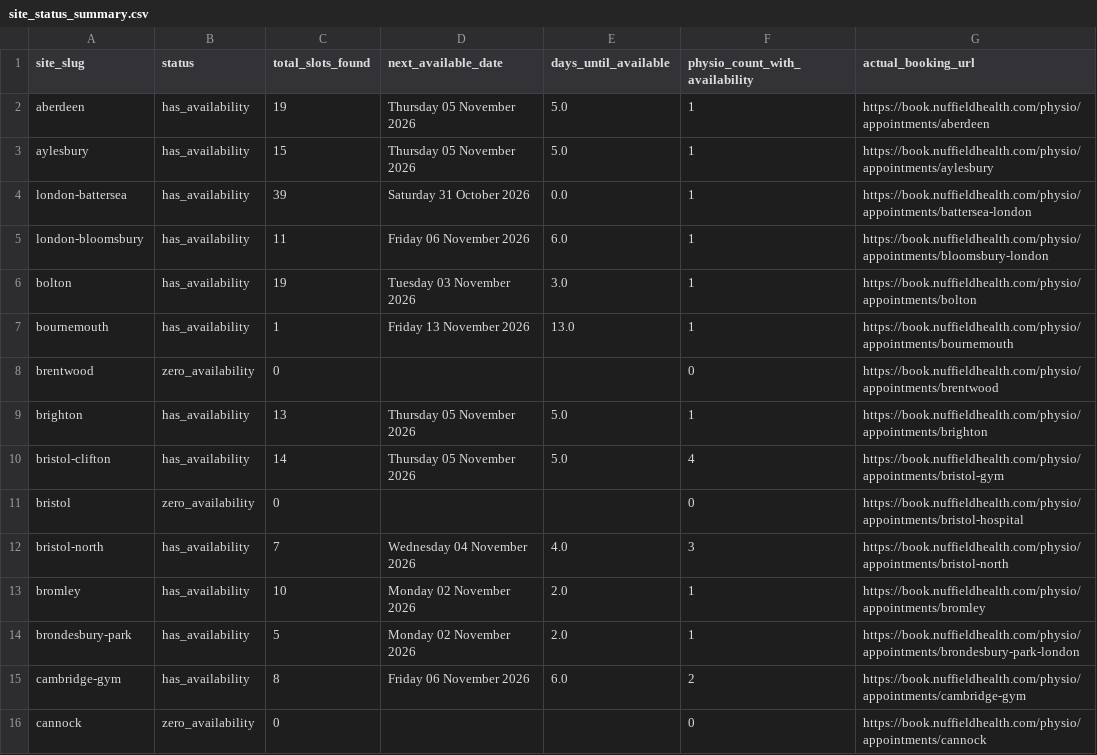
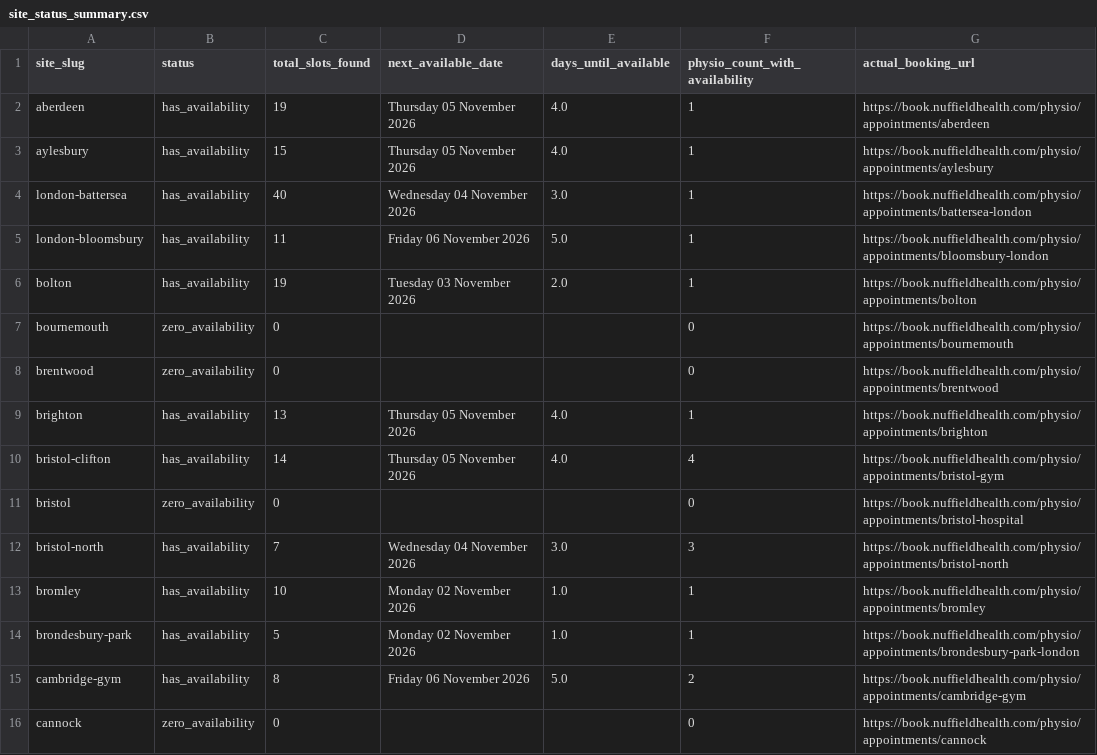
Before and after one commit to Markie454/nuffield-physio-dashboard, a CSV file: site_status_summary.csv, drawn as a sheet; only a part is shown; the diff covers the shown part only.

```diff
--- a/site_status_summary.csv
+++ b/site_status_summary.csv
@@ -1,16 +1,16 @@
 site_slug,status,total_slots_found,next_available_date,days_until_available,physio_count_with_availability,actual_booking_url
-aberdeen,has_availability,19,Thursday 05 November 2026,5.0,1,https://book.nuffieldhealth.com/physio/appointments/aberdeen
-aylesbury,has_availability,15,Thursday 05 November 2026,5.0,1,https://book.nuffieldhealth.com/physio/appointments/aylesbury
-london-battersea,has_availability,39,Saturday 31 October 2026,0.0,1,https://book.nuffieldhealth.com/physio/appointments/battersea-london
-london-bloomsbury,has_availability,11,Friday 06 November 2026,6.0,1,https://book.nuffieldhealth.com/physio/appointments/bloomsbury-london
-bolton,has_availability,19,Tuesday 03 November 2026,3.0,1,https://book.nuffieldhealth.com/physio/appointments/bolton
-bournemouth,has_availability,1,Friday 13 November 2026,13.0,1,https://book.nuffieldhealth.com/physio/appointments/bournemouth
+aberdeen,has_availability,19,Thursday 05 November 2026,4.0,1,https://book.nuffieldhealth.com/physio/appointments/aberdeen
+aylesbury,has_availability,15,Thursday 05 November 2026,4.0,1,https://book.nuffieldhealth.com/physio/appointments/aylesbury
+london-battersea,has_availability,40,Wednesday 04 November 2026,3.0,1,https://book.nuffieldhealth.com/physio/appointments/battersea-london
+london-bloomsbury,has_availability,11,Friday 06 November 2026,5.0,1,https://book.nuffieldhealth.com/physio/appointments/bloomsbury-london
+bolton,has_availability,19,Tuesday 03 November 2026,2.0,1,https://book.nuffieldhealth.com/physio/appointments/bolton
+bournemouth,zero_availability,0,,,0,https://book.nuffieldhealth.com/physio/appointments/bournemouth
 brentwood,zero_availability,0,,,0,https://book.nuffieldhealth.com/physio/appointments/brentwood
-brighton,has_availability,13,Thursday 05 November 2026,5.0,1,https://book.nuffieldhealth.com/physio/appointments/brighton
-bristol-clifton,has_availability,14,Thursday 05 November 2026,5.0,4,https://book.nuffieldhealth.com/physio/appointments/bristol-gym
+brighton,has_availability,13,Thursday 05 November 2026,4.0,1,https://book.nuffieldhealth.com/physio/appointments/brighton
+bristol-clifton,has_availability,14,Thursday 05 November 2026,4.0,4,https://book.nuffieldhealth.com/physio/appointments/bristol-gym
 bristol,zero_availability,0,,,0,https://book.nuffieldhealth.com/physio/appointments/bristol-hospital
-bristol-north,has_availability,7,Wednesday 04 November 2026,4.0,3,https://book.nuffieldhealth.com/physio/appointments/bristol-north
-bromley,has_availability,10,Monday 02 November 2026,2.0,1,https://book.nuffieldhealth.com/physio/appointments/bromley
-brondesbury-park,has_availability,5,Monday 02 November 2026,2.0,1,https://book.nuffieldhealth.com/physio/appointments/brondesbury-park-london
-cambridge-gym,has_availability,8,Friday 06 November 2026,6.0,2,https://book.nuffieldhealth.com/physio/appointments/cambridge-gym
+bristol-north,has_availability,7,Wednesday 04 November 2026,3.0,3,https://book.nuffieldhealth.com/physio/appointments/bristol-north
+bromley,has_availability,10,Monday 02 November 2026,1.0,1,https://book.nuffieldhealth.com/physio/appointments/bromley
+brondesbury-park,has_availability,5,Monday 02 November 2026,1.0,1,https://book.nuffieldhealth.com/physio/appointments/brondesbury-park-london
+cambridge-gym,has_availability,8,Friday 06 November 2026,5.0,2,https://book.nuffieldhealth.com/physio/appointments/cambridge-gym
 cannock,zero_availability,0,,,0,https://book.nuffieldhealth.com/physio/appointments/cannock
```
Also changed, not shown: 116 edited cells elsewhere in this file, all_sites_day_summary.csv, all_sites_slots.csv, 3 other files.
